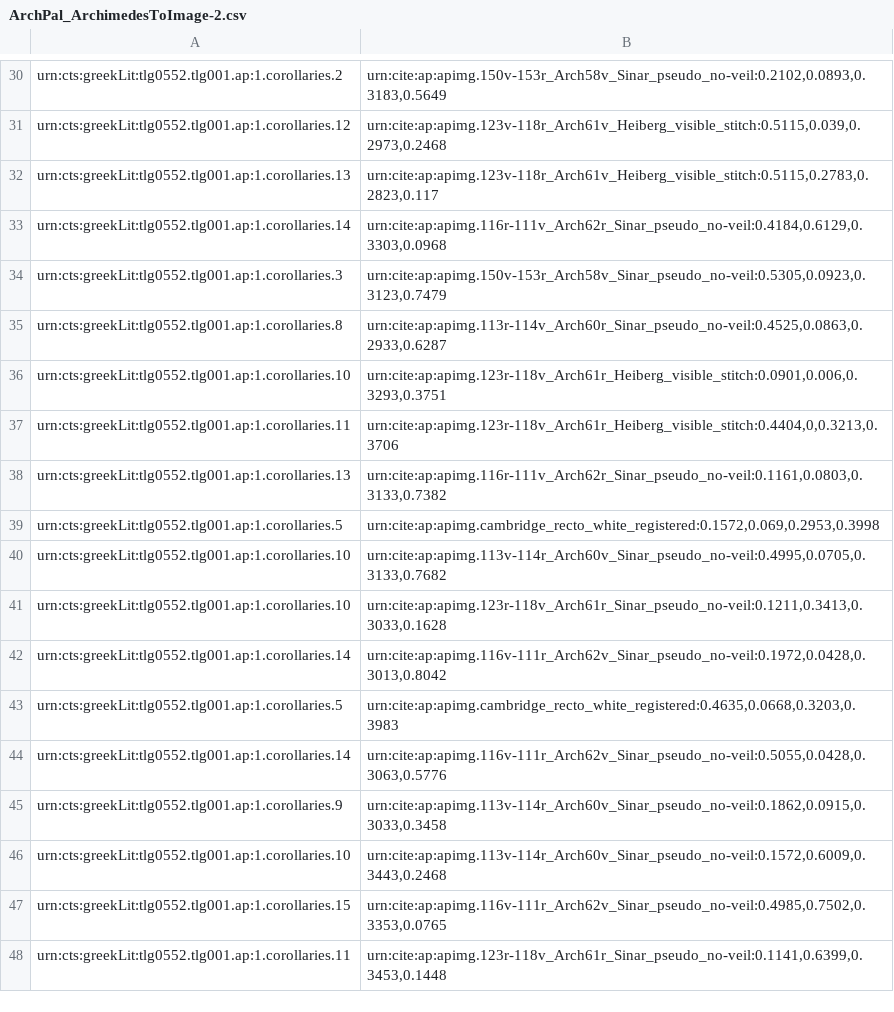
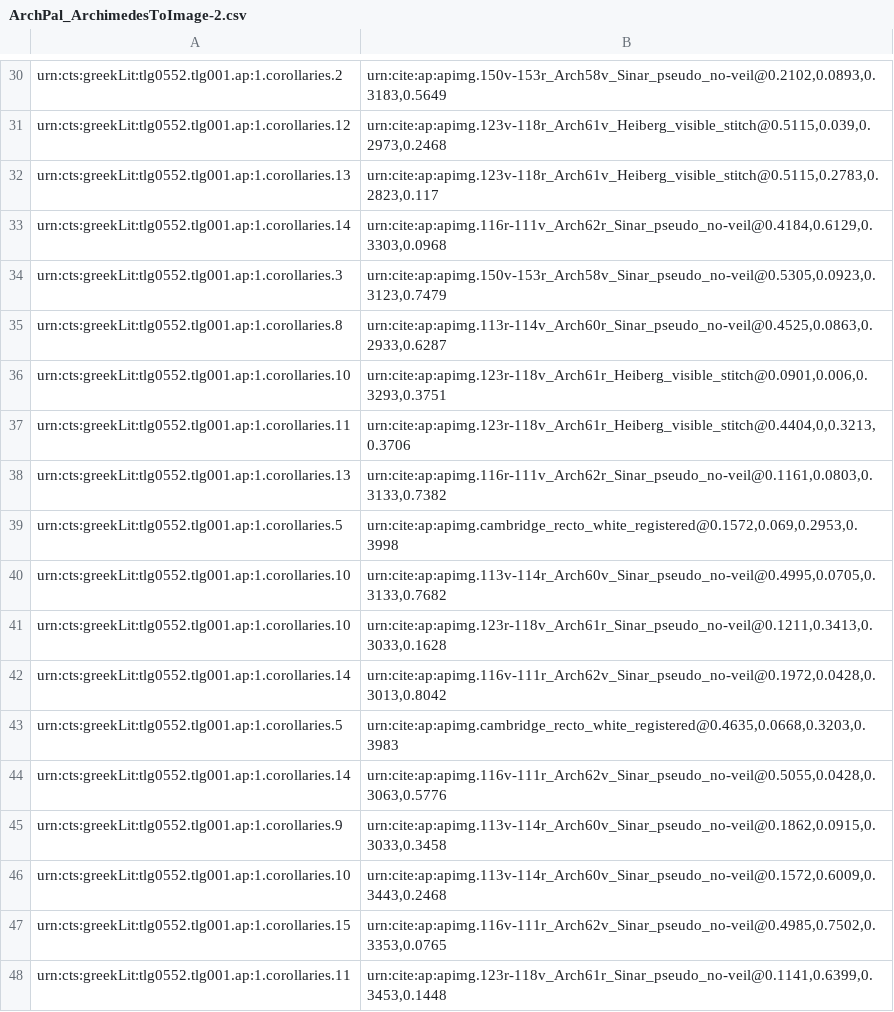
Before and after one commit to DocTaz/archimedes-hc, a CSV file: indices/ArchPal_ArchimedesToImage-2.csv, drawn as a sheet; only a part is shown, gaps mark what is left out; the diff covers the shown part only; the diff names each change by its address in the sheet, - before the commit and + after, or states it on an @@ line.

```diff
--- a/indices/ArchPal_ArchimedesToImage-2.csv
+++ b/indices/ArchPal_ArchimedesToImage-2.csv
-B30: urn:cite:ap:apimg.150v-153r_Arch58v_Sinar_pseudo_no-veil:0.2102,0.0893,0.3183,0.5649
+B30: urn:cite:ap:apimg.150v-153r_Arch58v_Sinar_pseudo_no-veil@0.2102,0.0893,0.3183,0.5649
-B31: urn:cite:ap:apimg.123v-118r_Arch61v_Heiberg_visible_stitch:0.5115,0.039,0.2973,0.2468
+B31: urn:cite:ap:apimg.123v-118r_Arch61v_Heiberg_visible_stitch@0.5115,0.039,0.2973,0.2468
-B32: urn:cite:ap:apimg.123v-118r_Arch61v_Heiberg_visible_stitch:0.5115,0.2783,0.2823,0.117
+B32: urn:cite:ap:apimg.123v-118r_Arch61v_Heiberg_visible_stitch@0.5115,0.2783,0.2823,0.117
-B33: urn:cite:ap:apimg.116r-111v_Arch62r_Sinar_pseudo_no-veil:0.4184,0.6129,0.3303,0.0968
+B33: urn:cite:ap:apimg.116r-111v_Arch62r_Sinar_pseudo_no-veil@0.4184,0.6129,0.3303,0.0968
-B34: urn:cite:ap:apimg.150v-153r_Arch58v_Sinar_pseudo_no-veil:0.5305,0.0923,0.3123,0.7479
+B34: urn:cite:ap:apimg.150v-153r_Arch58v_Sinar_pseudo_no-veil@0.5305,0.0923,0.3123,0.7479
-B35: urn:cite:ap:apimg.113r-114v_Arch60r_Sinar_pseudo_no-veil:0.4525,0.0863,0.2933,0.6287
+B35: urn:cite:ap:apimg.113r-114v_Arch60r_Sinar_pseudo_no-veil@0.4525,0.0863,0.2933,0.6287
-B36: urn:cite:ap:apimg.123r-118v_Arch61r_Heiberg_visible_stitch:0.0901,0.006,0.3293,0.3751
+B36: urn:cite:ap:apimg.123r-118v_Arch61r_Heiberg_visible_stitch@0.0901,0.006,0.3293,0.3751
-B37: urn:cite:ap:apimg.123r-118v_Arch61r_Heiberg_visible_stitch:0.4404,0,0.3213,0.3706
+B37: urn:cite:ap:apimg.123r-118v_Arch61r_Heiberg_visible_stitch@0.4404,0,0.3213,0.3706
-B38: urn:cite:ap:apimg.116r-111v_Arch62r_Sinar_pseudo_no-veil:0.1161,0.0803,0.3133,0.7382
+B38: urn:cite:ap:apimg.116r-111v_Arch62r_Sinar_pseudo_no-veil@0.1161,0.0803,0.3133,0.7382
-B39: urn:cite:ap:apimg.cambridge_recto_white_registered:0.1572,0.069,0.2953,0.3998
+B39: urn:cite:ap:apimg.cambridge_recto_white_registered@0.1572,0.069,0.2953,0.3998
-B40: urn:cite:ap:apimg.113v-114r_Arch60v_Sinar_pseudo_no-veil:0.4995,0.0705,0.3133,0.7682
+B40: urn:cite:ap:apimg.113v-114r_Arch60v_Sinar_pseudo_no-veil@0.4995,0.0705,0.3133,0.7682
-B41: urn:cite:ap:apimg.123r-118v_Arch61r_Sinar_pseudo_no-veil:0.1211,0.3413,0.3033,0.1628
+B41: urn:cite:ap:apimg.123r-118v_Arch61r_Sinar_pseudo_no-veil@0.1211,0.3413,0.3033,0.1628
-B42: urn:cite:ap:apimg.116v-111r_Arch62v_Sinar_pseudo_no-veil:0.1972,0.0428,0.3013,0.8042
+B42: urn:cite:ap:apimg.116v-111r_Arch62v_Sinar_pseudo_no-veil@0.1972,0.0428,0.3013,0.8042
-B43: urn:cite:ap:apimg.cambridge_recto_white_registered:0.4635,0.0668,0.3203,0.3983
+B43: urn:cite:ap:apimg.cambridge_recto_white_registered@0.4635,0.0668,0.3203,0.3983
-B44: urn:cite:ap:apimg.116v-111r_Arch62v_Sinar_pseudo_no-veil:0.5055,0.0428,0.3063,0.5776
+B44: urn:cite:ap:apimg.116v-111r_Arch62v_Sinar_pseudo_no-veil@0.5055,0.0428,0.3063,0.5776
-B45: urn:cite:ap:apimg.113v-114r_Arch60v_Sinar_pseudo_no-veil:0.1862,0.0915,0.3033,0.3458
+B45: urn:cite:ap:apimg.113v-114r_Arch60v_Sinar_pseudo_no-veil@0.1862,0.0915,0.3033,0.3458
-B46: urn:cite:ap:apimg.113v-114r_Arch60v_Sinar_pseudo_no-veil:0.1572,0.6009,0.3443,0.2468
+B46: urn:cite:ap:apimg.113v-114r_Arch60v_Sinar_pseudo_no-veil@0.1572,0.6009,0.3443,0.2468
-B47: urn:cite:ap:apimg.116v-111r_Arch62v_Sinar_pseudo_no-veil:0.4985,0.7502,0.3353,0.0765
+B47: urn:cite:ap:apimg.116v-111r_Arch62v_Sinar_pseudo_no-veil@0.4985,0.7502,0.3353,0.0765
-B48: urn:cite:ap:apimg.123r-118v_Arch61r_Sinar_pseudo_no-veil:0.1141,0.6399,0.3453,0.1448
+B48: urn:cite:ap:apimg.123r-118v_Arch61r_Sinar_pseudo_no-veil@0.1141,0.6399,0.3453,0.1448
```
Also changed, not shown: 28 edited cells elsewhere in this file.
